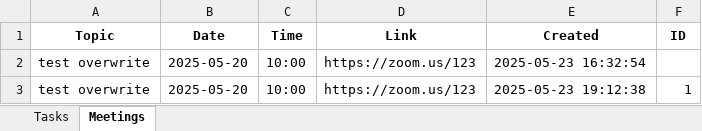
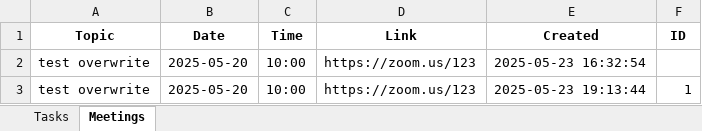
Before and after one commit to peezedabdullah/Oraican-Project-Tracker, an Excel workbook: oraican tracker.xlsx, sheet Meetings, drawn as a sheet; values as stored, in another font and other column widths than the file's, no borders; the diff names each change by its address in the sheet, - before the commit and + after, or states it on an @@ line.

Commit message:
Update oraican_tracker_demo.xlsx

```diff
--- a/oraican tracker.xlsx (sheet Meetings)
+++ b/oraican tracker.xlsx (sheet Meetings)
-E3 (Created): 2025-05-23 19:12:38
+E3 (Created): 2025-05-23 19:13:44
```
